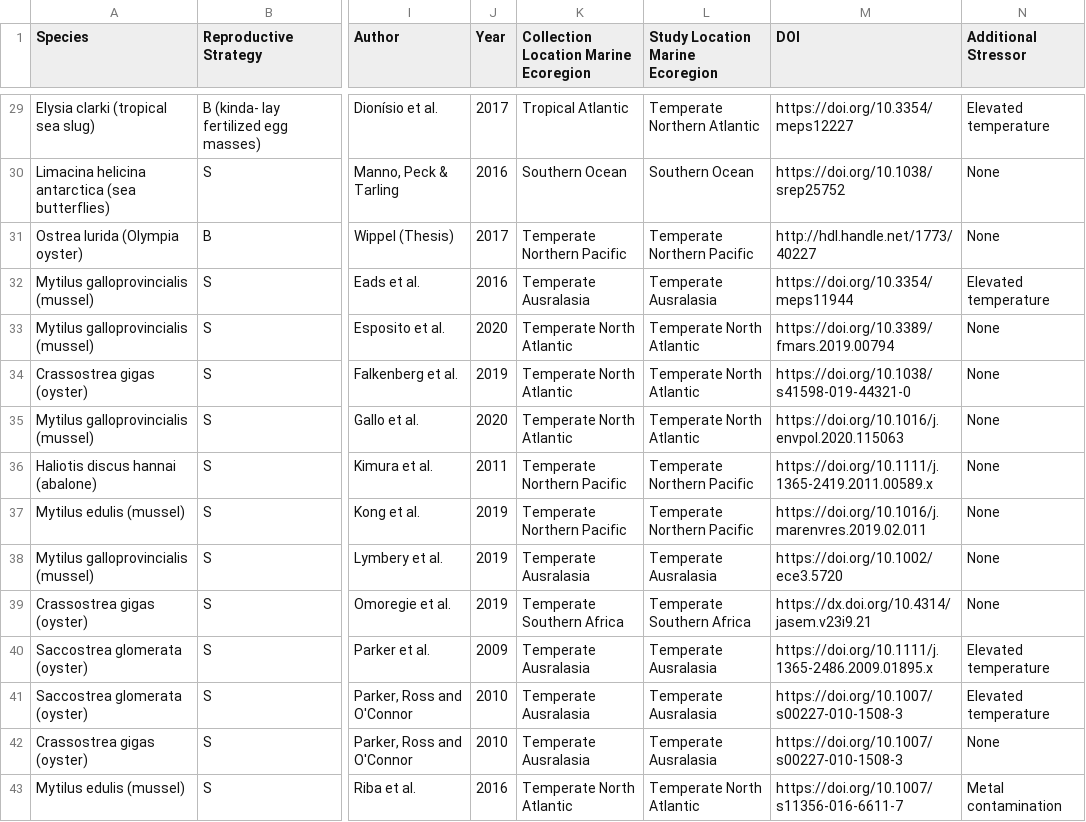
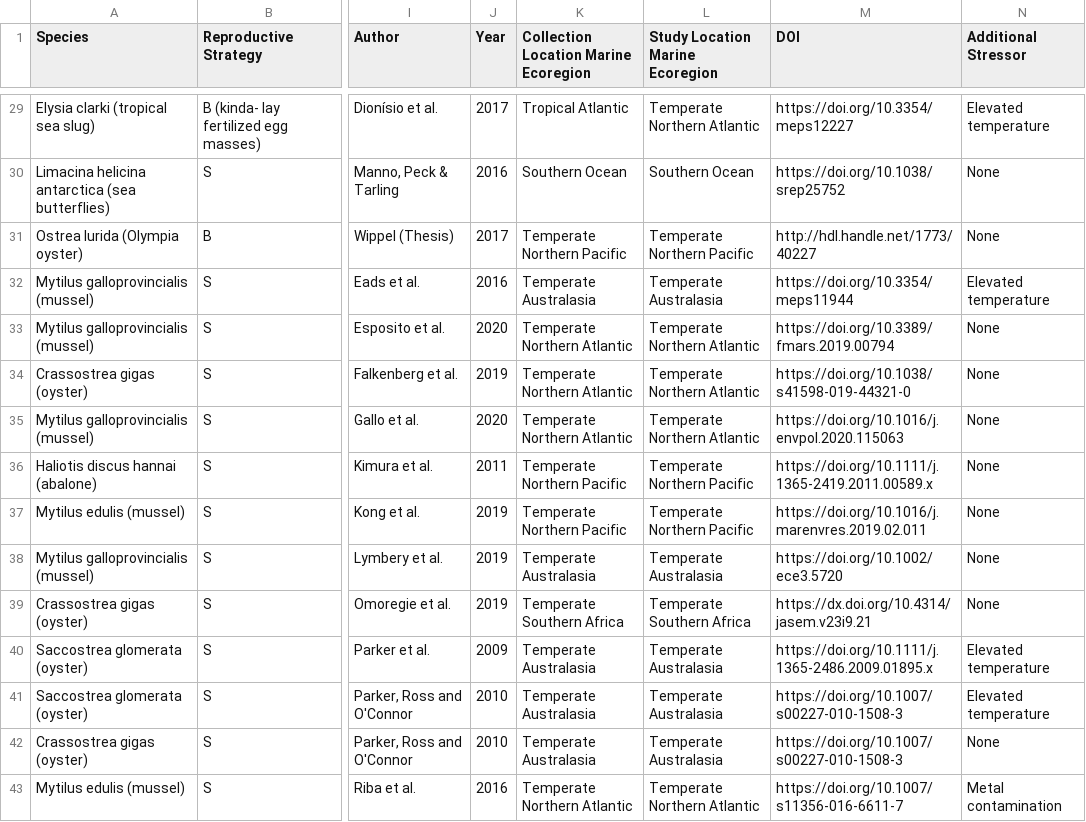
Before and after one commit to yaaminiv/paper-oa-reproduction-review, a CSV file: metadata/molluscs_metadata.csv, drawn as a sheet; only a part is shown, gaps mark what is left out; the diff covers the shown part only; the diff names each change by its address in the sheet, - before the commit and + after, or states it on an @@ line.

Commit message:
fixed location ecoregion names

```diff
--- a/metadata/molluscs_metadata.csv
+++ b/metadata/molluscs_metadata.csv
-K32: Temperate Ausralasia
+K32: Temperate Australasia
-L32 (Study Location Marine Ecoregion): Temperate Ausralasia
+L32 (Study Location Marine Ecoregion): Temperate Australasia
-K33:K35: Temperate North Atlantic
+K33:K35: Temperate Northern Atlantic
-L33:L35 (Study Location Marine Ecoregion): Temperate North Atlantic
+L33:L35 (Study Location Marine Ecoregion): Temperate Northern Atlantic
-K38: Temperate Ausralasia
+K38: Temperate Australasia
-L38 (Study Location Marine Ecoregion): Temperate Ausralasia
+L38 (Study Location Marine Ecoregion): Temperate Australasia
-K40:K42: Temperate Ausralasia
+K40:K42: Temperate Australasia
-L40:L42 (Study Location Marine Ecoregion): Temperate Ausralasia
+L40:L42 (Study Location Marine Ecoregion): Temperate Australasia
-K43: Temperate North Atlantic
+K43: Temperate Northern Atlantic
-L43 (Study Location Marine Ecoregion): Temperate North Atlantic
+L43 (Study Location Marine Ecoregion): Temperate Northern Atlantic
```
Also changed, not shown: 45 edited cells elsewhere in this file, metadata/crustaceans_metadata.csv.
